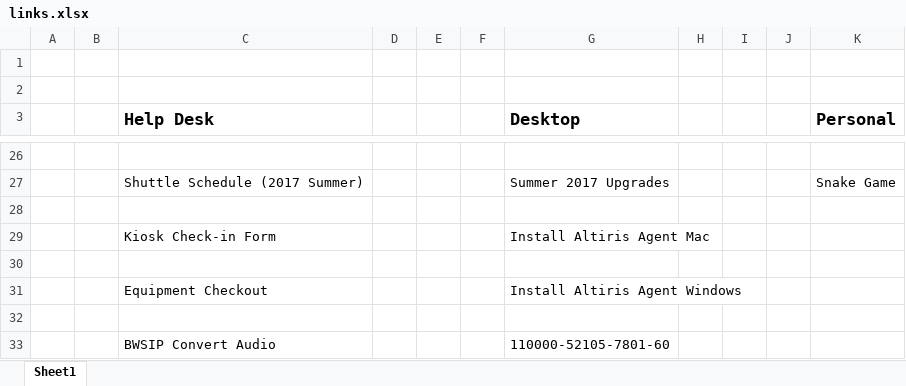
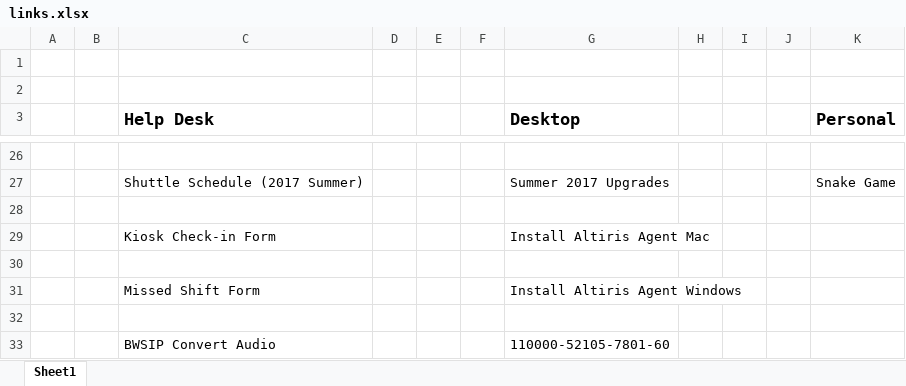
Before and after one commit to benjamin-john/benjamin-john.github.io, an Excel workbook: links.xlsx, sheet Sheet1, drawn as a sheet; only a part is shown, gaps mark what is left out; values as stored, in another font and other column widths than the file's, no borders; charts and pictures not drawn; the diff names each change by its address in the sheet, - before the commit and + after, or states it on an @@ line.

```diff
--- a/links.xlsx (sheet Sheet1)
+++ b/links.xlsx (sheet Sheet1)
-C31 (Help Desk): Equipment Checkout
+C31 (Help Desk): Missed Shift Form
```
Also changed, not shown: 2 other files.
